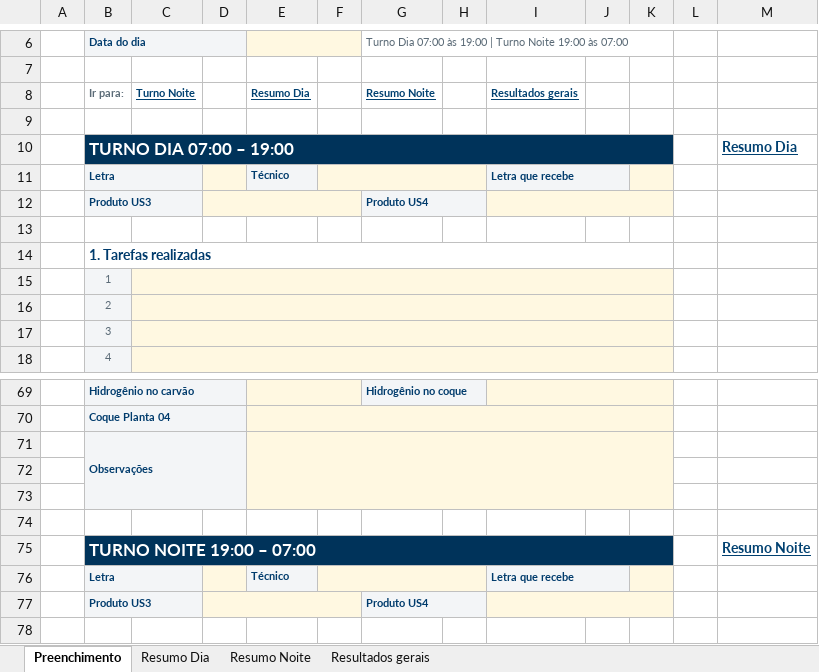
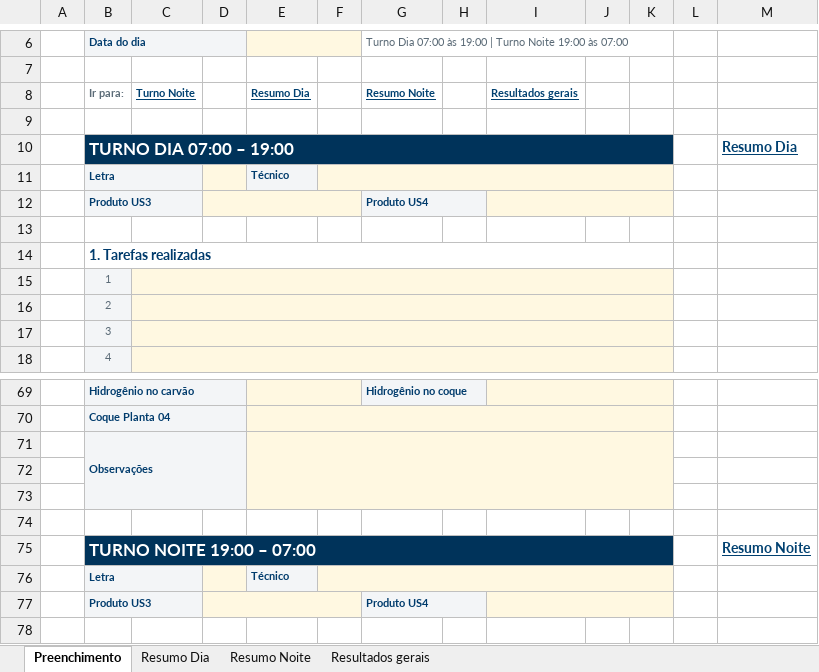
Before and after one commit to forl-felipe/lab-analise-mes, an Excel workbook: informativo_quimico_us34/Relatorio_Quimico_US3_US4.xlsm, sheet Preenchimento, drawn as a sheet; only a part is shown, gaps mark what is left out; values as stored, in another font and other column widths than the file's, no borders; charts and pictures not drawn; the diff names each change by its address in the sheet, - before the commit and + after, or states it on an @@ line.

```diff
--- a/informativo_quimico_us34/Relatorio_Quimico_US3_US4.xlsm (sheet Preenchimento)
+++ b/informativo_quimico_us34/Relatorio_Quimico_US3_US4.xlsm (sheet Preenchimento)
-F11:H11 merged
+F11:K11 merged
-I11: Letra que recebe
+I11: (empty)
-I11:J11 merged
-F76:H76 merged
+F76:K76 merged
-I76: Letra que recebe
+I76: (empty)
-I76:J76 merged
```
Also changed, not shown: sheet Resumo Dia, sheet Resumo Noite, formulas that keep their value, 4 other files.
